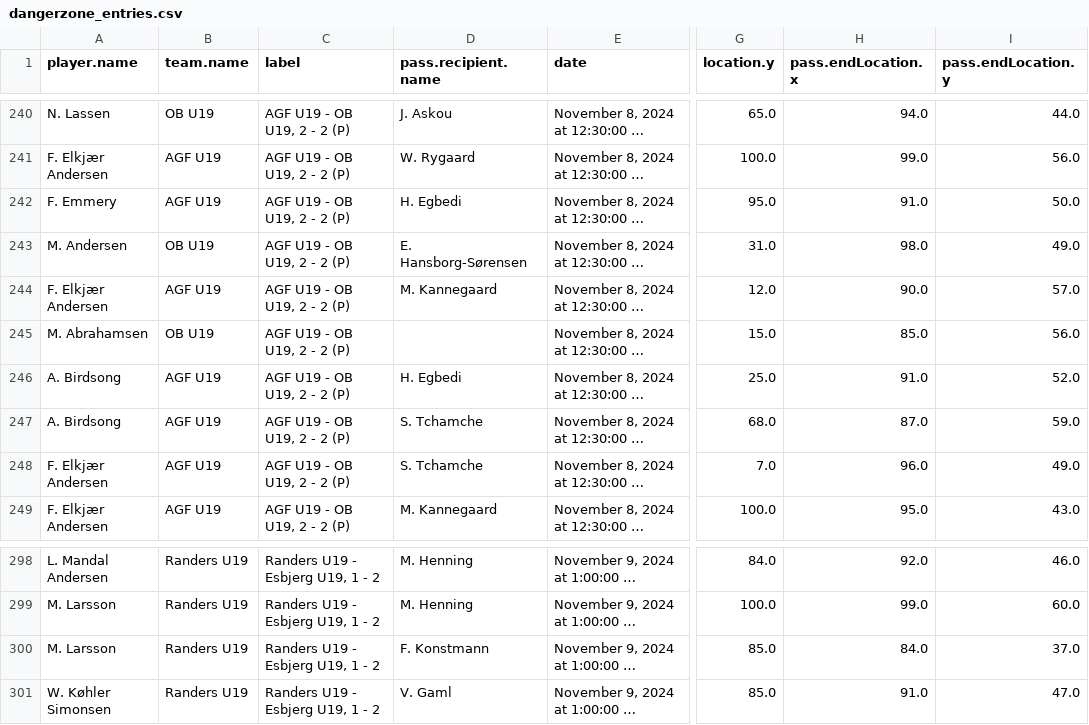
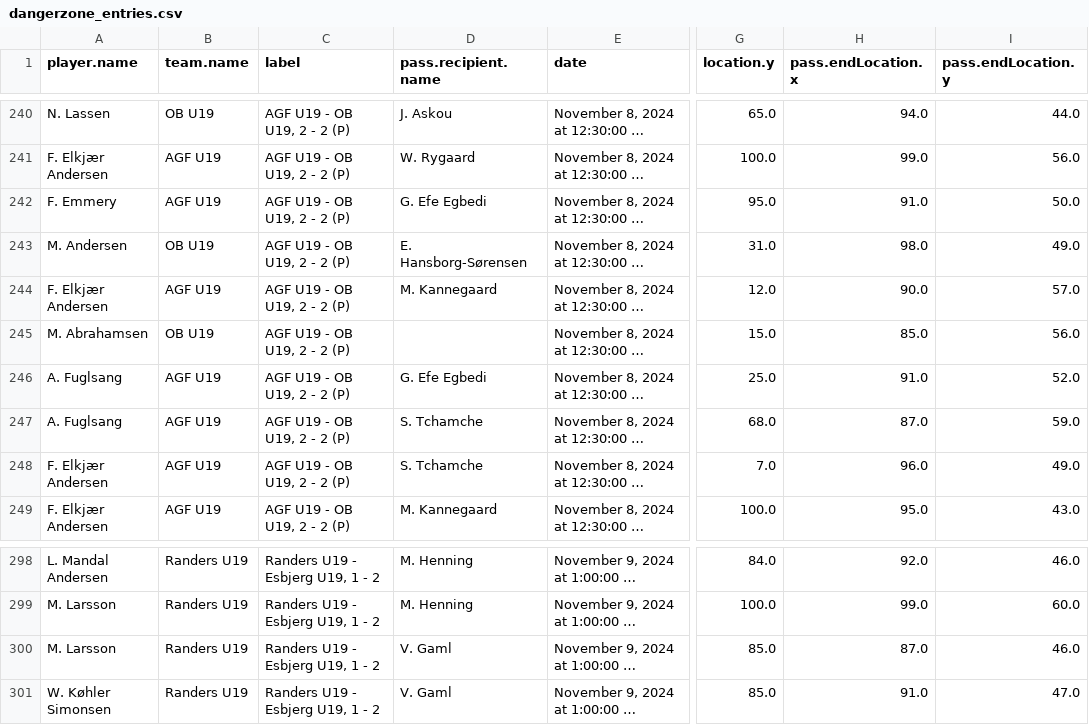
Before and after one commit to AC-Horsens/AC-Horsens-U19, a CSV file: dangerzone_entries.csv, drawn as a sheet; only a part is shown, gaps mark what is left out; long unchanged cells end in …; the diff names each change by its address in the sheet, - before the commit and + after, or states it on an @@ line.

```diff
--- a/dangerzone_entries.csv
+++ b/dangerzone_entries.csv
-D242 (pass.recipient.name): H. Egbedi
+D242 (pass.recipient.name): G. Efe Egbedi
-A246:A247 (player.name): A. Birdsong
+A246:A247 (player.name): A. Fuglsang
-D246 (pass.recipient.name): H. Egbedi
+D246 (pass.recipient.name): G. Efe Egbedi
-D300 (pass.recipient.name): F. Konstmann
+D300 (pass.recipient.name): V. Gaml
-H300 (pass.endLocation.x): 84.0
+H300 (pass.endLocation.x): 87.0
-I300 (pass.endLocation.y): 37.0
+I300 (pass.endLocation.y): 46.0
```
Also changed, not shown: PPDA.csv, groundduels.csv, 6 other files.
